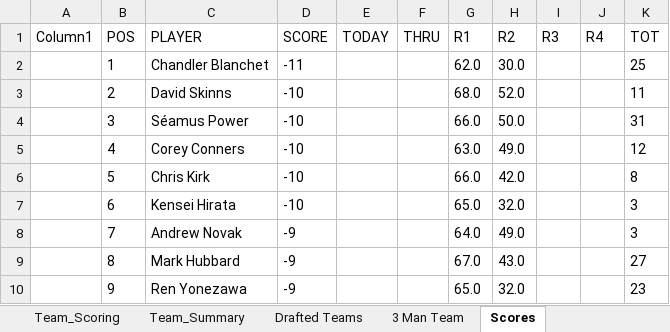
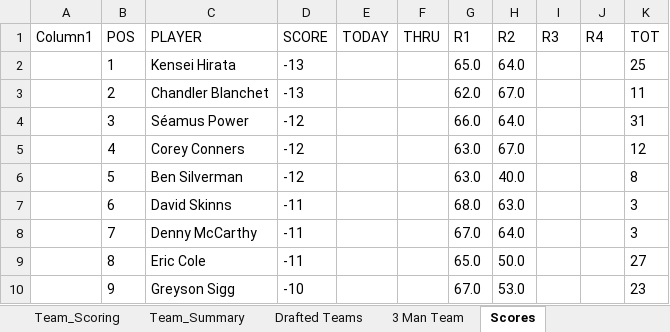
Before and after one commit to Melbs98/2027-Masters-Ctown, an Excel workbook: data/2027 Masters Draft & Scoreboard.xlsx, sheet Scores, drawn as a sheet; only a part is shown; values as stored, in another font and other column widths than the file's, no borders; table styles not drawn; the diff covers the shown part only; the diff names each change by its address in the sheet, - before the commit and + after, or states it on an @@ line.

```diff
--- a/data/2027 Masters Draft & Scoreboard.xlsx (sheet Scores)
+++ b/data/2027 Masters Draft & Scoreboard.xlsx (sheet Scores)
-C2 (PLAYER): Chandler Blanchet
+C2 (PLAYER): Kensei Hirata
-D2 (SCORE): -11
+D2 (SCORE): -13
-G2 (R1): 62.0
+G2 (R1): 65.0
-H2 (R2): 30.0
+H2 (R2): 64.0
-C3 (PLAYER): David Skinns
+C3 (PLAYER): Chandler Blanchet
-D3 (SCORE): -10
+D3 (SCORE): -13
-G3 (R1): 68.0
+G3 (R1): 62.0
-H3 (R2): 52.0
+H3 (R2): 67.0
-D4:D6 (SCORE): -10
+D4:D6 (SCORE): -12
-H4 (R2): 50.0
+H4 (R2): 64.0
-H5 (R2): 49.0
+H5 (R2): 67.0
-C6 (PLAYER): Chris Kirk
+C6 (PLAYER): Ben Silverman
-G6 (R1): 66.0
+G6 (R1): 63.0
-H6 (R2): 42.0
+H6 (R2): 40.0
-C7 (PLAYER): Kensei Hirata
+C7 (PLAYER): David Skinns
-D7 (SCORE): -10
+D7 (SCORE): -11
-G7 (R1): 65.0
+G7 (R1): 68.0
-H7 (R2): 32.0
+H7 (R2): 63.0
-C8 (PLAYER): Andrew Novak
+C8 (PLAYER): Denny McCarthy
-D8:D9 (SCORE): -9
+D8:D9 (SCORE): -11
-G8 (R1): 64.0
+G8 (R1): 67.0
-H8 (R2): 49.0
+H8 (R2): 64.0
-C9 (PLAYER): Mark Hubbard
+C9 (PLAYER): Eric Cole
-G9 (R1): 67.0
+G9 (R1): 65.0
-H9 (R2): 43.0
+H9 (R2): 50.0
-C10 (PLAYER): Ren Yonezawa
+C10 (PLAYER): Greyson Sigg
-D10 (SCORE): -9
+D10 (SCORE): -10
-G10 (R1): 65.0
+G10 (R1): 67.0
-H10 (R2): 32.0
+H10 (R2): 53.0
```
Also changed, not shown: 408 edited cells elsewhere in this sheet, 1 other file.
